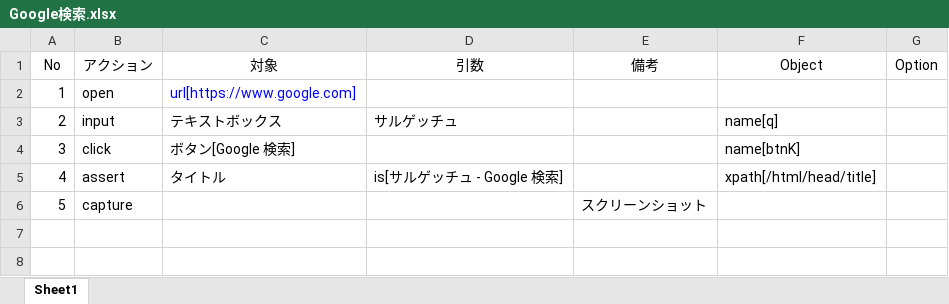
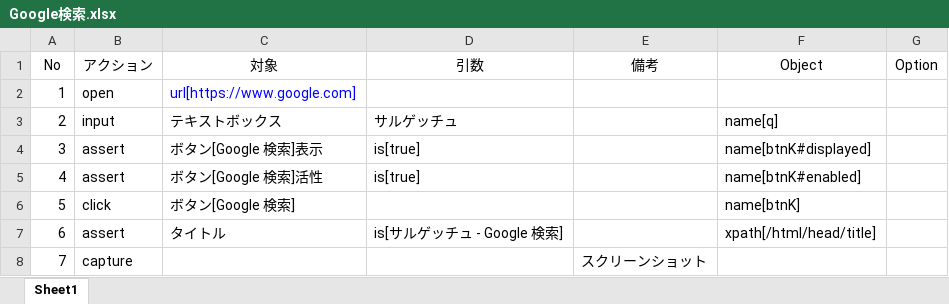
Before and after one commit to eyasuyuki/keydriver, an Excel workbook: asset/Google検索.xlsx, sheet Sheet1, drawn as a sheet; values as stored, in another font and other column widths than the file's, no borders; addresses are those after the commit; the diff names each change by its address in the sheet, - before the commit and + after, or states it on an @@ line.

Commit message:
add special attribute displayed, enabled, selected.

```diff
--- a/asset/Google検索.xlsx (sheet Sheet1)
+++ b/asset/Google検索.xlsx (sheet Sheet1)
+row 4: 3 | assert | ボタン[Google 検索]表示 | is[true] |  | name[btnK#displayed]
+row 5: 4 | assert | ボタン[Google 検索]活性 | is[true] |  | name[btnK#enabled]
@@ column A (No) renumbered from row 6 down @@
```
Also changed, not shown: 5 other files.
